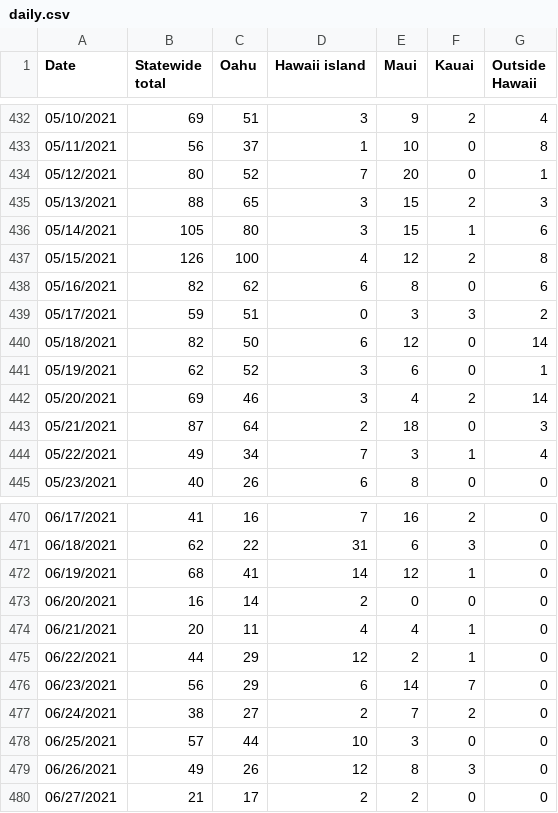
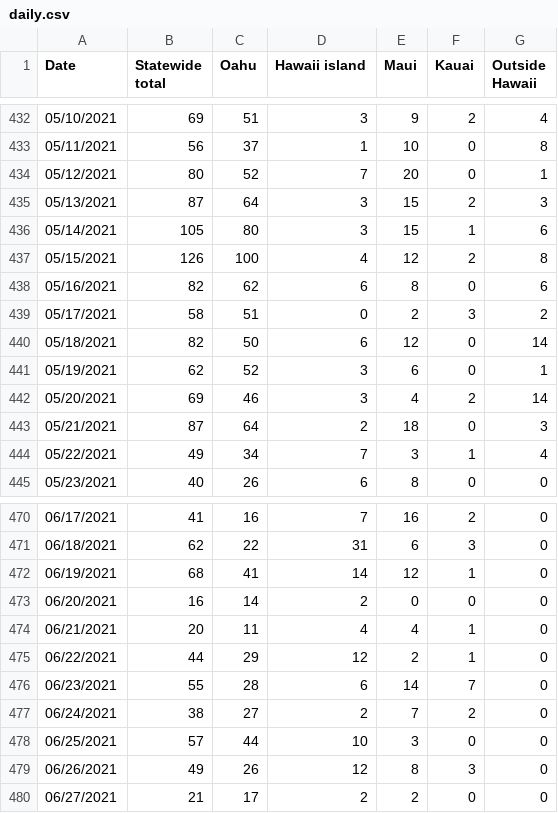
Before and after one commit to webb001/webb001.github.io, a CSV file: daily.csv, drawn as a sheet; only a part is shown, gaps mark what is left out; the diff covers the shown part only.

```diff
--- a/daily.csv
+++ b/daily.csv
@@ -434,3 +434,3 @@ Date,Statewide total,Oahu,Hawaii island,Maui,Kauai,Outside Hawaii
 05/12/2021,80,52,7,20,0,1
-05/13/2021,88,65,3,15,2,3
+05/13/2021,87,64,3,15,2,3
 05/14/2021,105,80,3,15,1,6
@@ -438,3 +438,3 @@ Date,Statewide total,Oahu,Hawaii island,Maui,Kauai,Outside Hawaii
 05/16/2021,82,62,6,8,0,6
-05/17/2021,59,51,0,3,3,2
+05/17/2021,58,51,0,2,3,2
 05/18/2021,82,50,6,12,0,14
@@ -475,3 +475,3 @@ Date,Statewide total,Oahu,Hawaii island,Maui,Kauai,Outside Hawaii
 06/22/2021,44,29,12,2,1,0
-06/23/2021,56,29,6,14,7,0
+06/23/2021,55,28,6,14,7,0
 06/24/2021,38,27,2,7,2,0
```
Also changed, not shown: 55 edited cells elsewhere in this file, 7 other files.
